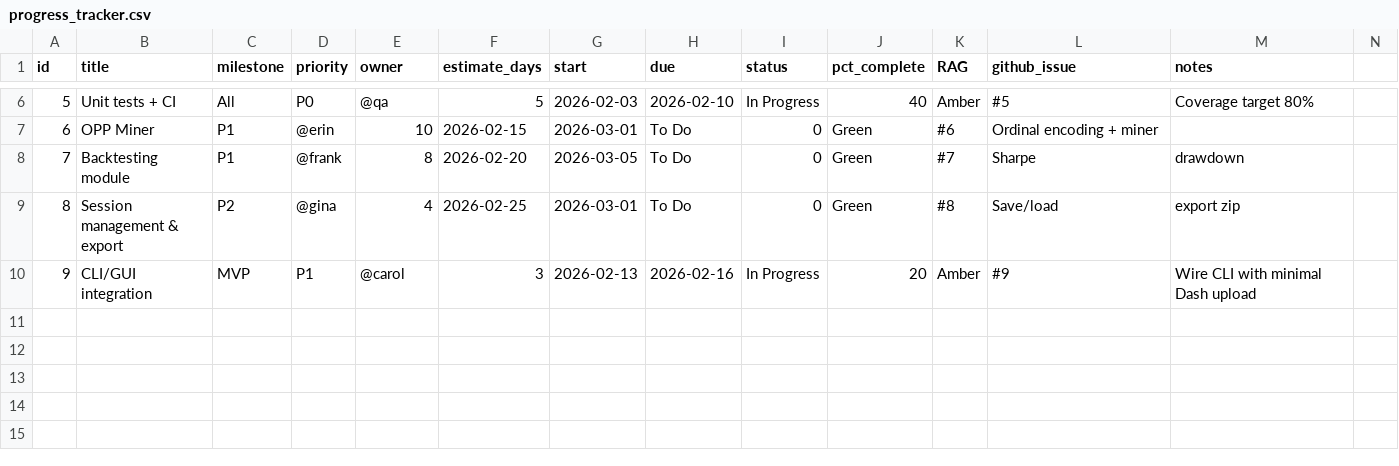
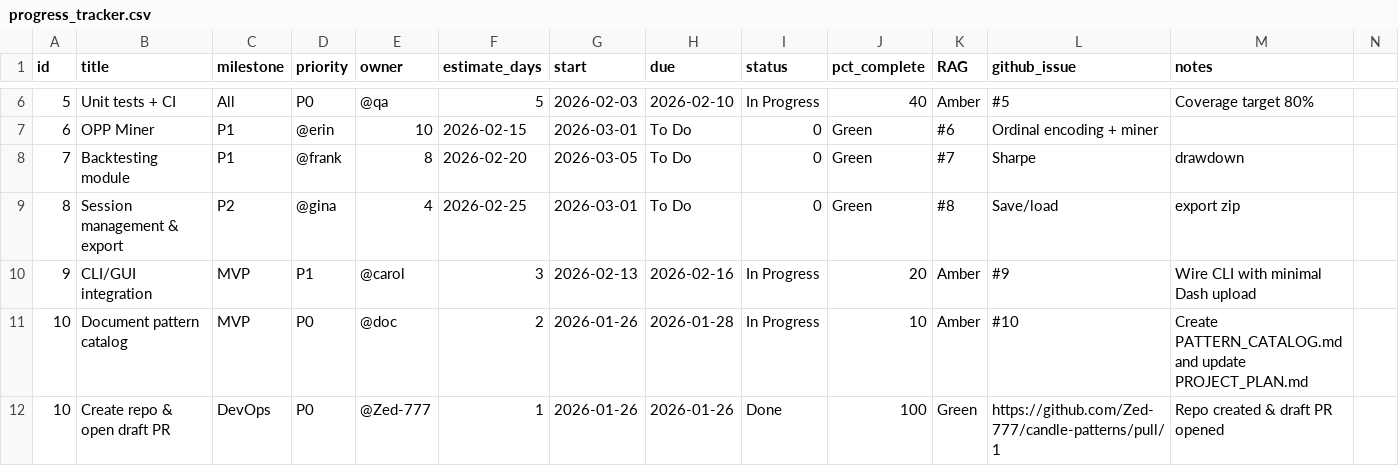
Before and after one commit to Zed-777/Sequential-Candle-Patterns, a CSV file: progress_tracker.csv, drawn as a sheet; only a part is shown, gaps mark what is left out.

Commit message:
docs: add PATTERN_CATALOG and document pattern requirements in SSoT and tracker

```diff
--- a/progress_tracker.csv
+++ b/progress_tracker.csv
@@ -10 +10,3 @@ id,title,milestone,priority,owner,estimate_days,start,due,status,pct_complete,RA
 9,CLI/GUI integration,MVP,P1,@carol,3,2026-02-13,2026-02-16,In Progress,20,Amber,#9,Wire CLI with minimal Dash upload
+10,Document pattern catalog,MVP,P0,@doc,2,2026-01-26,2026-01-28,In Progress,10,Amber,#10,Create PATTERN_CATALOG.md and update PROJECT_PLAN.md
+10,Create repo & open draft PR,DevOps,P0,@Zed-777,1,2026-01-26,2026-01-26,Done,100,Green,https://github.com/Zed-777/candle-patterns/pull/1,Repo created & draft PR opened
```
Also changed, not shown: 2 other files.
